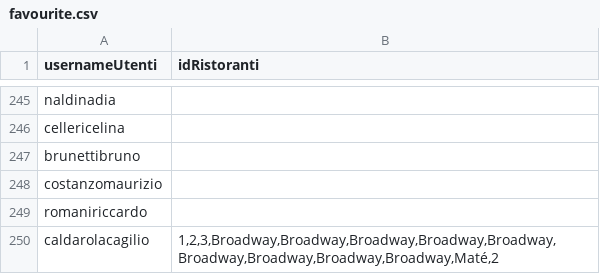
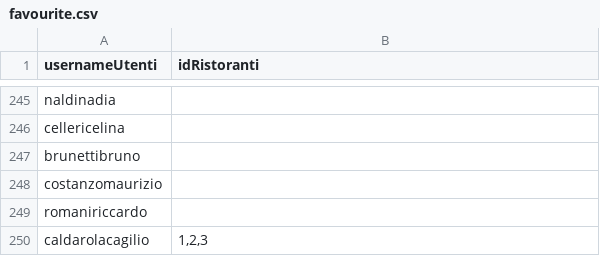
Before and after one commit to ClaudioerB/theknife, a CSV file: src/main/java/com/mycompany/theknife/data/favourite.csv, drawn as a sheet; only a part is shown, gaps mark what is left out.

```diff
--- a/src/main/java/com/mycompany/theknife/data/favourite.csv
+++ b/src/main/java/com/mycompany/theknife/data/favourite.csv
@@ -249,2 +249,2 @@ costanzomaurizio;
 romaniriccardo;
-caldarolacagilio;1,2,3,Broadway,Broadway,Broadway,Broadway,Broadway,Broadway,Broadway,Broadway,Broadway,Maté,2
+caldarolacagilio;1,2,3
```
Also changed, not shown: target/classes/com/mycompany/theknife/data/favourite.csv, 4 other files.
